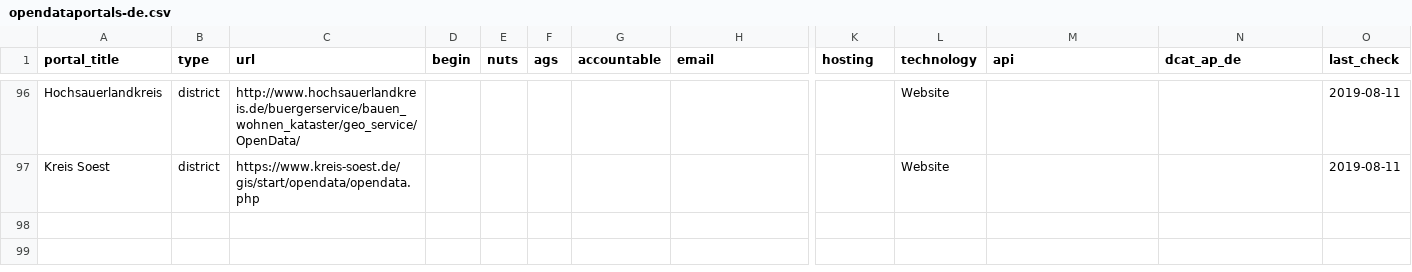
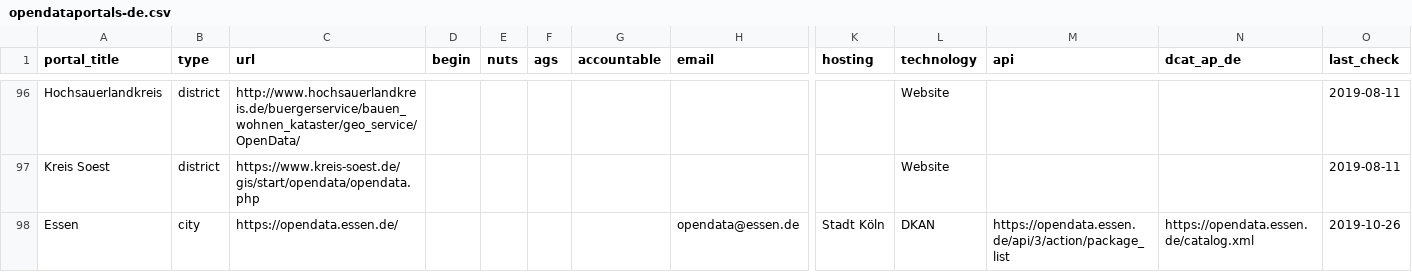
Before and after one commit to tursics/open-data-atlas, a CSV file: data/opendataportals-de.csv, drawn as a sheet; only a part is shown, gaps mark what is left out; rows hold the shown columns only; the diff names each change by its address in the sheet, - before the commit and + after, or states it on an @@ line.

Commit message:
add Essen

```diff
--- a/data/opendataportals-de.csv
+++ b/data/opendataportals-de.csv
+row 98: Essen | city | https://opendata.essen.de/ |  |  |  |  | opendata@essen.de | Stadt Köln | DKAN | https://opendata.essen.de/api/3/action/package_list | https://opendata.essen.de/catalog.xml | 2019-10-26
```
